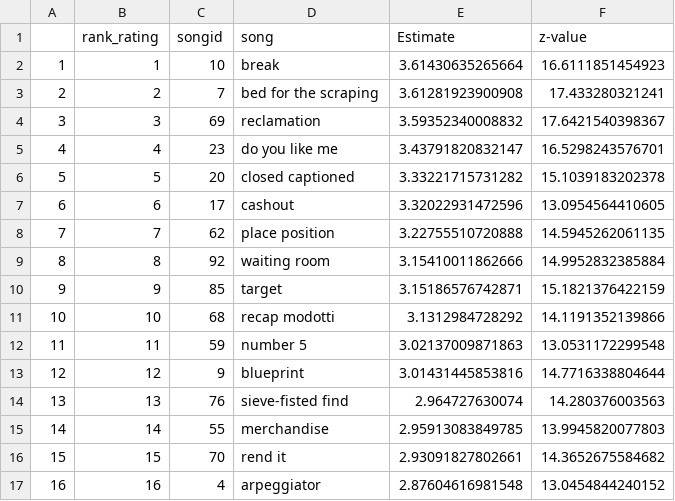
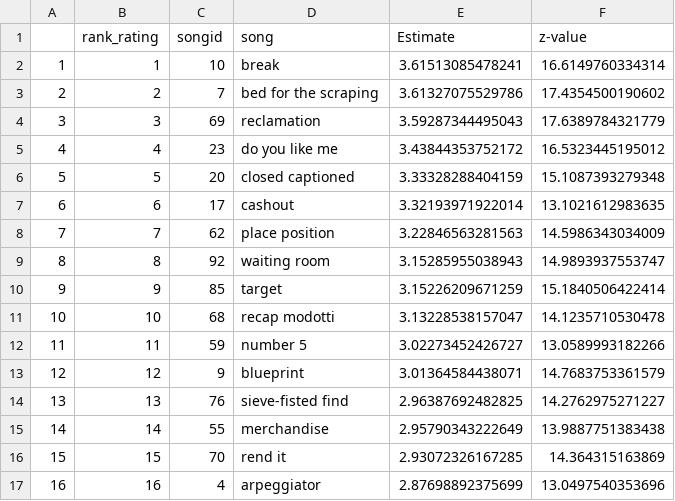
Before and after one commit to alexmitrani/Repeatr, a CSV file: inst/extdata/fugazi_song_preferences.csv, drawn as a sheet; only a part is shown; the diff covers the shown part only.

```diff
--- a/inst/extdata/fugazi_song_preferences.csv
+++ b/inst/extdata/fugazi_song_preferences.csv
@@ -1,17 +1,17 @@
 "","rank_rating","songid","song","Estimate","z-value"
-"1",1,10,"break",3.61430635265664,16.6111851454923
-"2",2,7,"bed for the scraping",3.61281923900908,17.433280321241
-"3",3,69,"reclamation",3.59352340008832,17.6421540398367
-"4",4,23,"do you like me",3.43791820832147,16.5298243576701
-"5",5,20,"closed captioned",3.33221715731282,15.1039183202378
-"6",6,17,"cashout",3.32022931472596,13.0954564410605
-"7",7,62,"place position",3.22755510720888,14.5945262061135
-"8",8,92,"waiting room",3.15410011862666,14.9952832385884
-"9",9,85,"target",3.15186576742871,15.1821376422159
-"10",10,68,"recap modotti",3.1312984728292,14.1191352139866
-"11",11,59,"number 5",3.02137009871863,13.0531172299548
-"12",12,9,"blueprint",3.01431445853816,14.7716338804644
-"13",13,76,"sieve-fisted find",2.964727630074,14.280376003563
-"14",14,55,"merchandise",2.95913083849785,13.9945820077803
-"15",15,70,"rend it",2.93091827802661,14.3652675584682
-"16",16,4,"arpeggiator",2.87604616981548,13.0454844240152
+"1",1,10,"break",3.61513085478241,16.6149760334314
+"2",2,7,"bed for the scraping",3.61327075529786,17.4354500190602
+"3",3,69,"reclamation",3.59287344495043,17.6389784321779
+"4",4,23,"do you like me",3.43844353752172,16.5323445195012
+"5",5,20,"closed captioned",3.33328288404159,15.1087393279348
+"6",6,17,"cashout",3.32193971922014,13.1021612983635
+"7",7,62,"place position",3.22846563281563,14.5986343034009
+"8",8,92,"waiting room",3.15285955038943,14.9893937553747
+"9",9,85,"target",3.15226209671259,15.1840506422414
+"10",10,68,"recap modotti",3.13228538157047,14.1235710530478
+"11",11,59,"number 5",3.02273452426727,13.0589993182266
+"12",12,9,"blueprint",3.01364584438071,14.7683753361579
+"13",13,76,"sieve-fisted find",2.96387692482825,14.2762975271227
+"14",14,55,"merchandise",2.95790343222649,13.9887751383438
+"15",15,70,"rend it",2.93072326167285,14.364315163869
+"16",16,4,"arpeggiator",2.87698892375699,13.0497540353696
```
Also changed, not shown: 166 edited cells elsewhere in this file, inst/extdata/fugazi_song_choice_model.csv, inst/extdata/releases_rated.csv, 33 other files.
